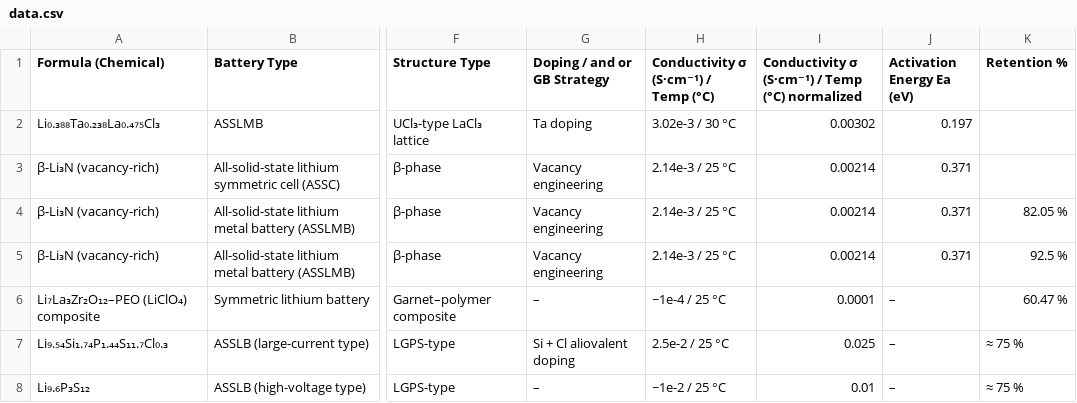
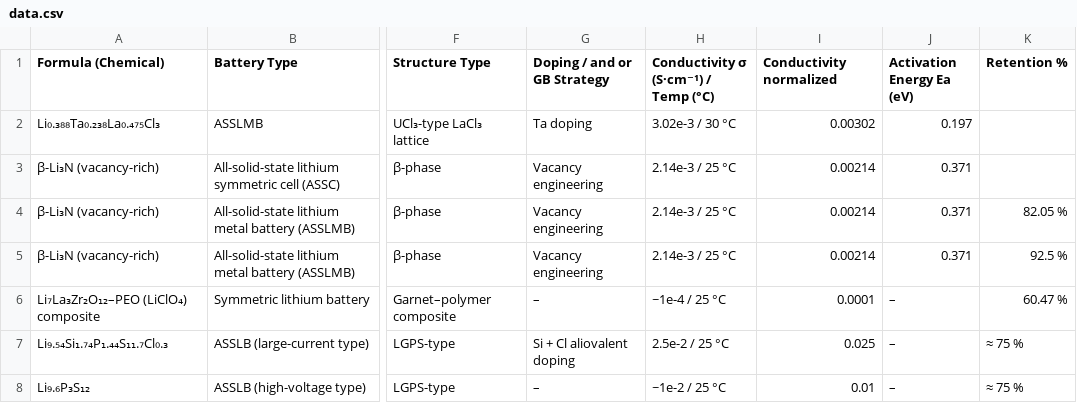
Before and after one commit to mahdi-arabinour/superionic_visualizations, a CSV file: section4-structural-design/conductivity-dot-matrix/data.csv, drawn as a sheet; only a part is shown, gaps mark what is left out; the diff names each change by its address in the sheet, - before the commit and + after, or states it on an @@ line.

Commit message:
Update data.csv

```diff
--- a/section4-structural-design/conductivity-dot-matrix/data.csv
+++ b/section4-structural-design/conductivity-dot-matrix/data.csv
-I1: Conductivity σ (S·cm⁻¹) / Temp (°C) normalized
+I1: Conductivity normalized
```
